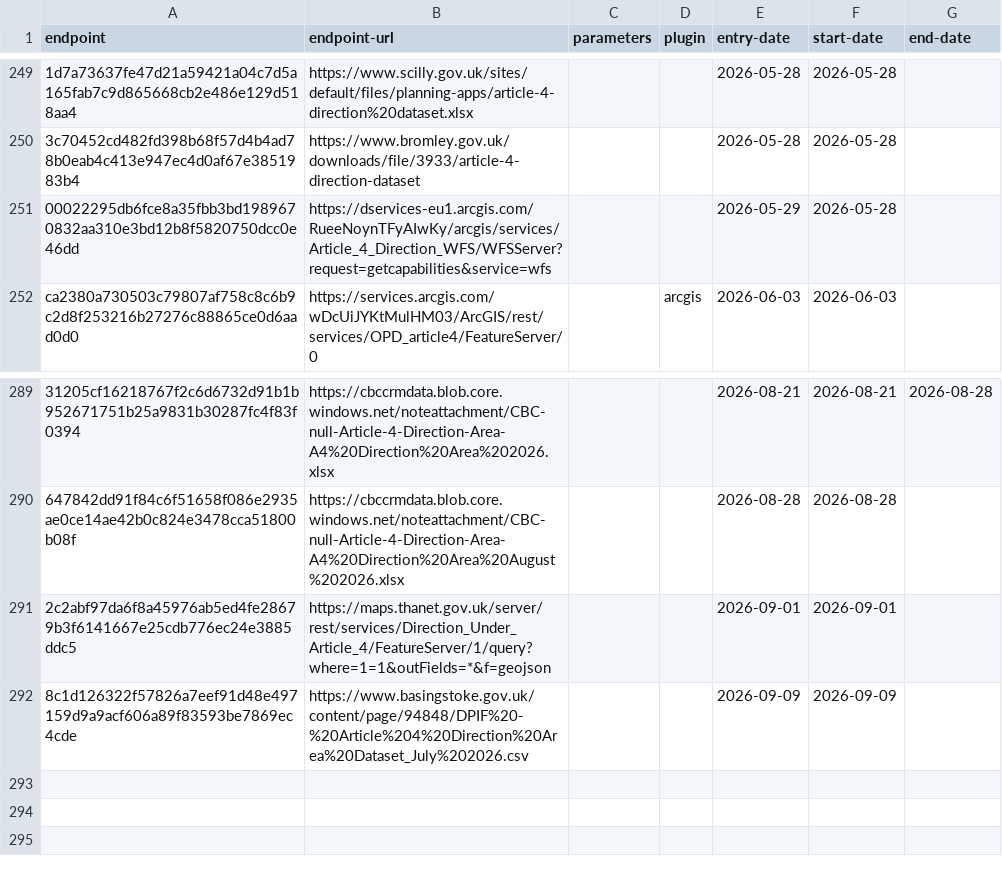
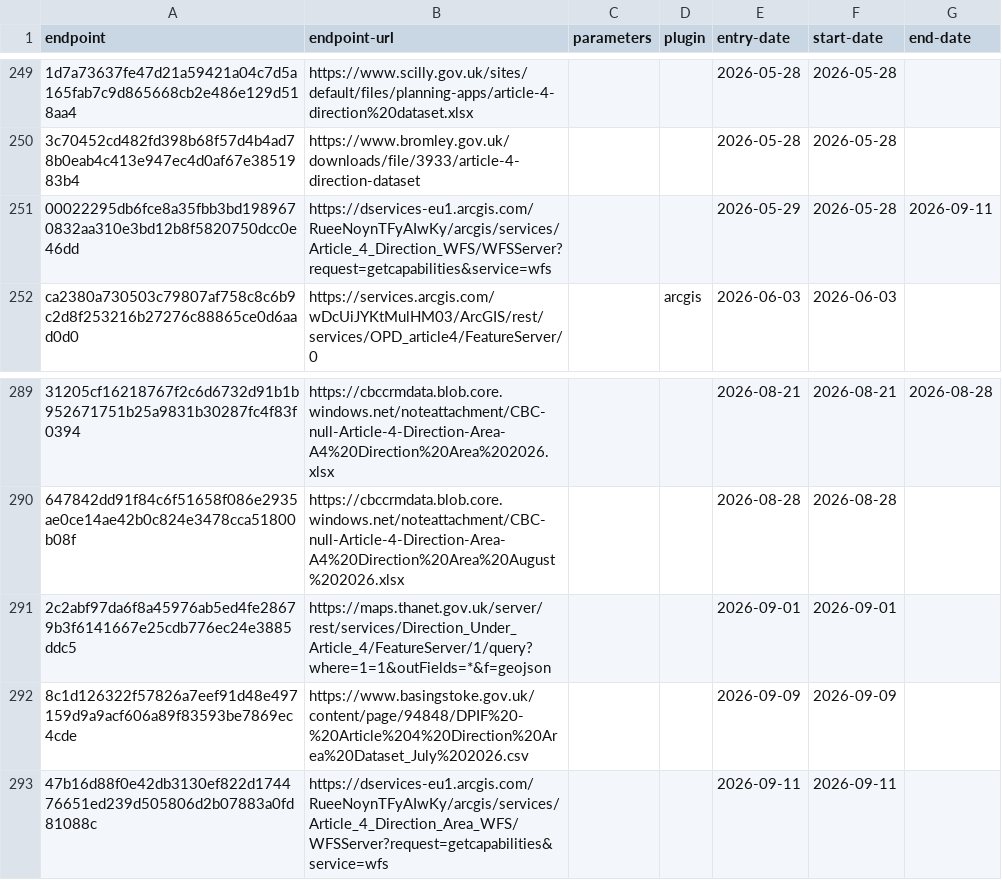
Before and after one commit to digital-land/config, a CSV file: collection/article-4-direction/endpoint.csv, drawn as a sheet; only a part is shown, gaps mark what is left out; the diff names each change by its address in the sheet, - before the commit and + after, or states it on an @@ line.

```diff
--- a/collection/article-4-direction/endpoint.csv
+++ b/collection/article-4-direction/endpoint.csv
-G251 (end-date): (empty)
+G251 (end-date): 2026-09-11
+row 293: 47b16d88f0e42db3130ef822d174476651ed239d505806d2b07883a0fd81088c | https://dservices-eu1.arcgis.com/RueeNoynTFyAIwKy/arcgis/services/Article_4_Direction_Area_WFS/WFSServer?request=getcapabilities&service=wfs |  |  | 2026-09-11 | 2026-09-11
```
Also changed, not shown: collection/article-4-direction/source.csv, pipeline/article-4-direction/lookup.csv, 7 other files.
